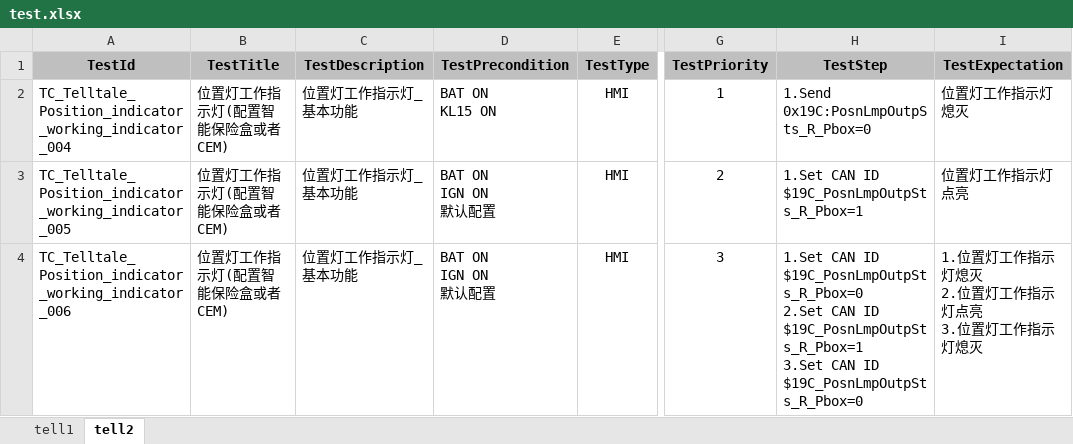
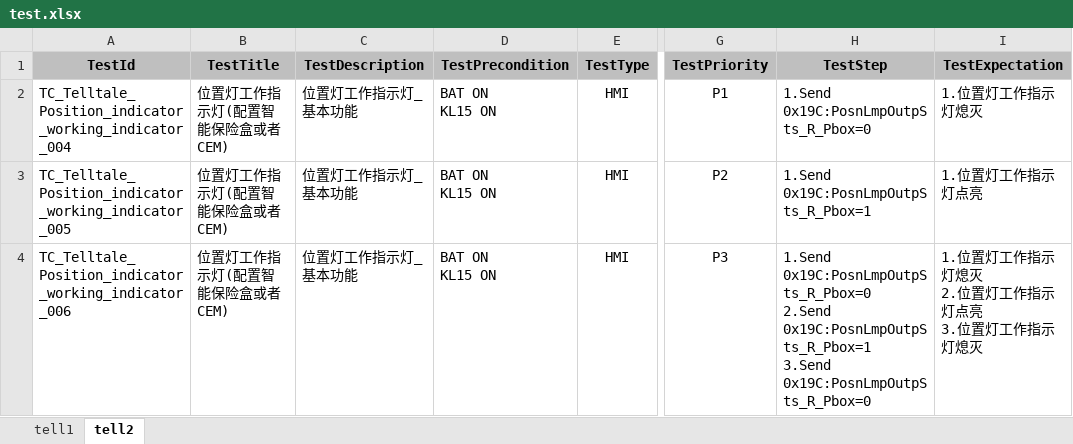
Before and after one commit to wangguanghui-zling/cluster_autotest, an Excel workbook: input/input_case/test.xlsx, sheet tell2, drawn as a sheet; only a part is shown, gaps mark what is left out; values as stored, in another font and other column widths than the file's, no borders; ↵ is a line break in a cell; the diff names each change by its address in the sheet, - before the commit and + after, or states it on an @@ line.

```diff
--- a/input/input_case/test.xlsx (sheet tell2)
+++ b/input/input_case/test.xlsx (sheet tell2)
-G2 (TestPriority): 1
+G2 (TestPriority): P1
-I2 (TestExpectation): 位置灯工作指示灯熄灭
+I2 (TestExpectation): 1.位置灯工作指示灯熄灭
-D3:D4 (TestPrecondition): BAT ON ↵ IGN ON ↵ 默认配置
+D3:D4 (TestPrecondition): BAT ON ↵ KL15 ON
-G3 (TestPriority): 2
+G3 (TestPriority): P2
-H3 (TestStep): 1.Set CAN ID $19C_PosnLmpOutpSts_R_Pbox=1
+H3 (TestStep): 1.Send 0x19C:PosnLmpOutpSts_R_Pbox=1
-I3 (TestExpectation): 位置灯工作指示灯点亮
+I3 (TestExpectation): 1.位置灯工作指示灯点亮
-G4 (TestPriority): 3
+G4 (TestPriority): P3
-H4 (TestStep): 1.Set CAN ID $19C_PosnLmpOutpSts_R_Pbox=0 ↵ 2.Set CAN ID $19C_PosnLmpOutpSts_R_Pbox=1 ↵ 3.Set CAN ID $19C_PosnLmpOutpSts_R_Pbox=0
+H4 (TestStep): 1.Send 0x19C:PosnLmpOutpSts_R_Pbox=0 ↵ 2.Send 0x19C:PosnLmpOutpSts_R_Pbox=1 ↵ 3.Send 0x19C:PosnLmpOutpSts_R_Pbox=0
```
Also changed, not shown: sheet tell1, 6 other files.
